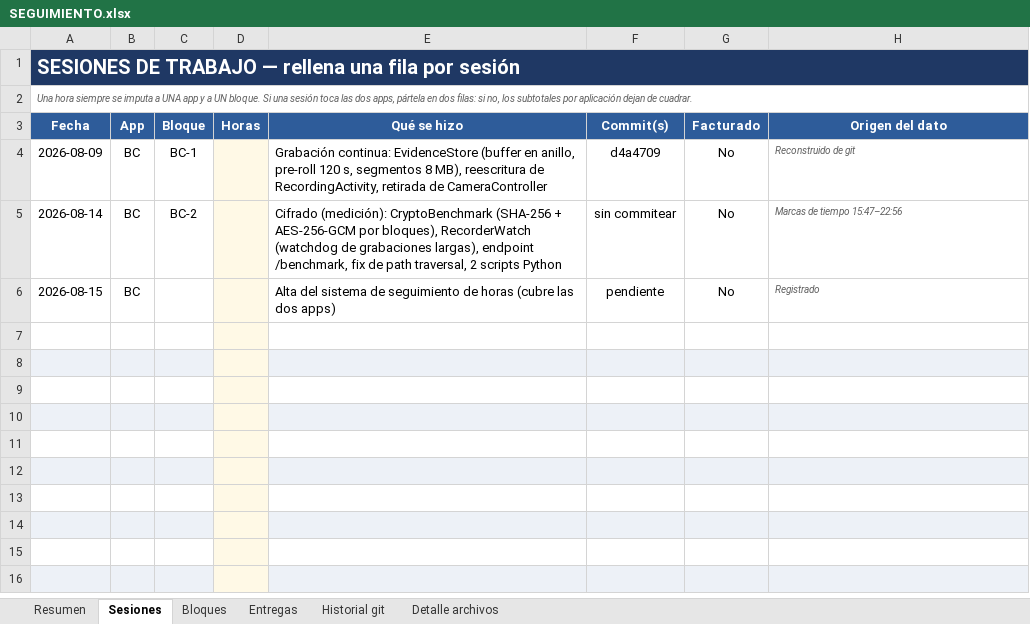
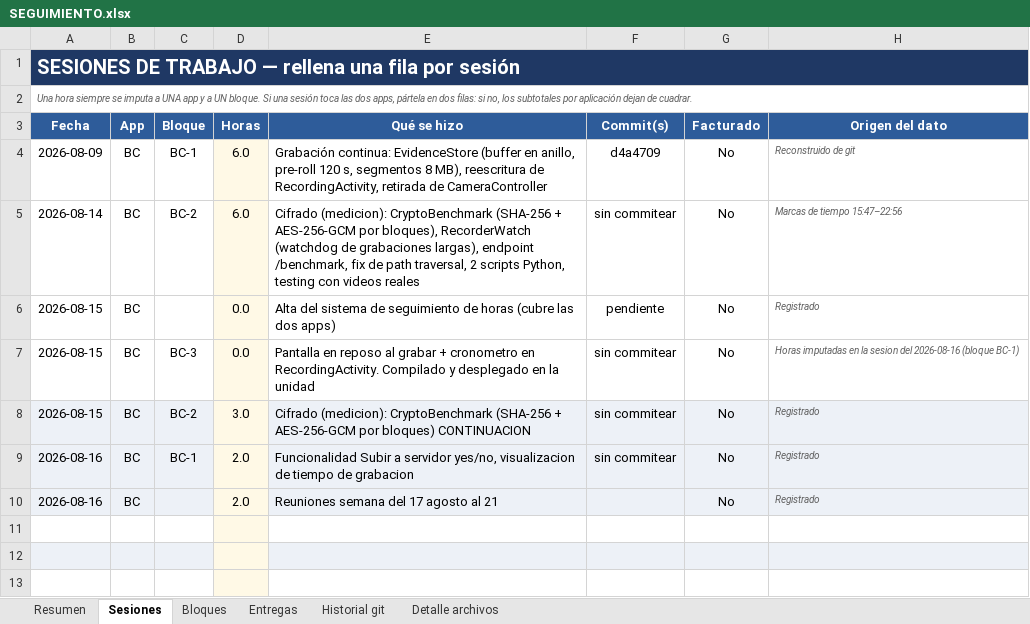
Before and after one commit to alestar328/BodyCamServer, an Excel workbook: SEGUIMIENTO.xlsx, sheet Sesiones, drawn as a sheet; only a part is shown; the shorter side is filled out with more unchanged rows; values as stored, in another font and other column widths than the file's, no borders; the diff names each change by its address in the sheet, - before the commit and + after, or states it on an @@ line.

Commit message:
botones de subir a server

```diff
--- a/SEGUIMIENTO.xlsx (sheet Sesiones)
+++ b/SEGUIMIENTO.xlsx (sheet Sesiones)
-D4:D5 (Horas): (empty)
+D4:D5 (Horas): 6.0
-E5 (Qué se hizo): Cifrado (medición): CryptoBenchmark (SHA-256 + AES-256-GCM por bloques), RecorderWatch (watchdog de grabaciones largas), endpoint /benchmark, fix de path traversal, 2 scripts Python
+E5 (Qué se hizo): Cifrado (medicion): CryptoBenchmark (SHA-256 + AES-256-GCM por bloques), RecorderWatch (watchdog de grabaciones largas), endpoint /benchmark, fix de path traversal, 2 scripts Python, testing con videos reales
-D6 (Horas): (empty)
+D6 (Horas): 0.0
-row 7: (empty)
+row 7: 2026-08-15 | BC | BC-3 | 0.0 | Pantalla en reposo al grabar + cronometro en RecordingActivity. Compilado y desplegado en la unidad | sin commitear | No | Horas imputadas en la sesion del 2026-08-16 (bloque BC-1)
-row 8: (empty)
+row 8: 2026-08-15 | BC | BC-2 | 3.0 | Cifrado (medicion): CryptoBenchmark (SHA-256 + AES-256-GCM por bloques) CONTINUACION | sin commitear | No | Registrado
-row 9: (empty)
+row 9: 2026-08-16 | BC | BC-1 | 2.0 | Funcionalidad Subir a servidor yes/no, visualizacion de tiempo de grabacion | sin commitear | No | Registrado
-A9:C9 fill: none
+A9:C9 fill: #EDF1F7
-E9:H9 fill: none
+E9:H9 fill: #EDF1F7
-row 10: (empty)
+row 10: 2026-08-16 | BC |  | 2.0 | Reuniones semana del 17 agosto al 21 |  | No | Registrado
```
Also changed, not shown: sheet Bloques, sheet Resumen, 9 other files.
